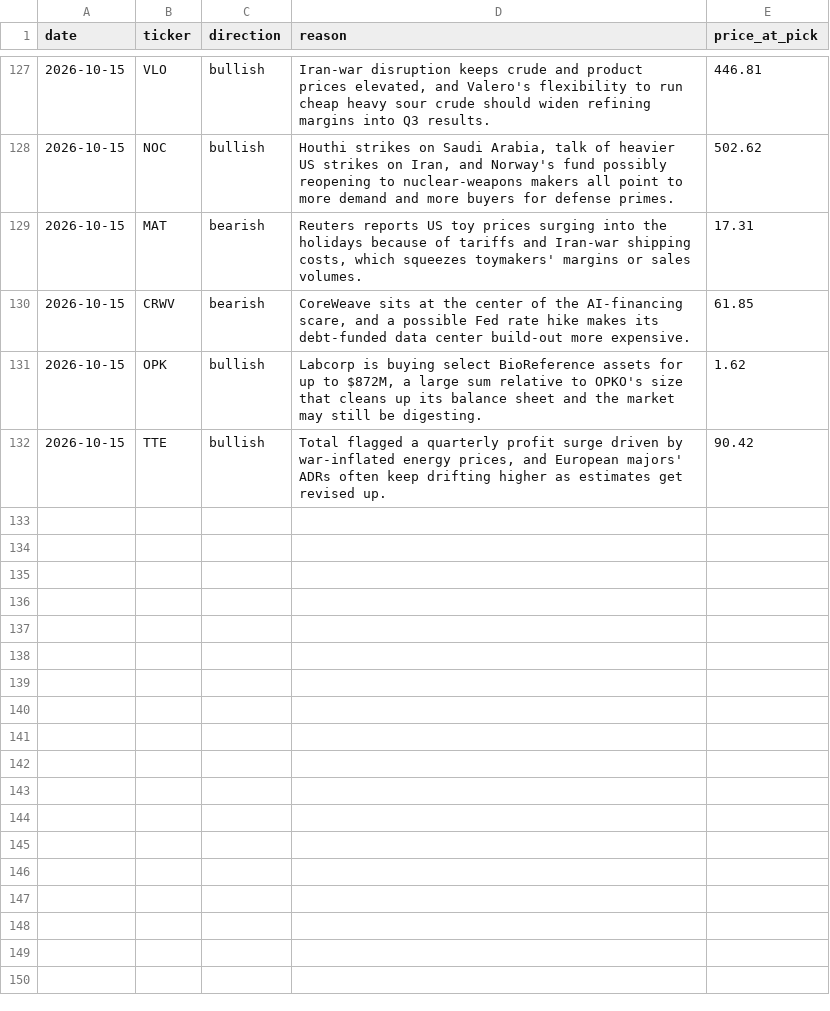
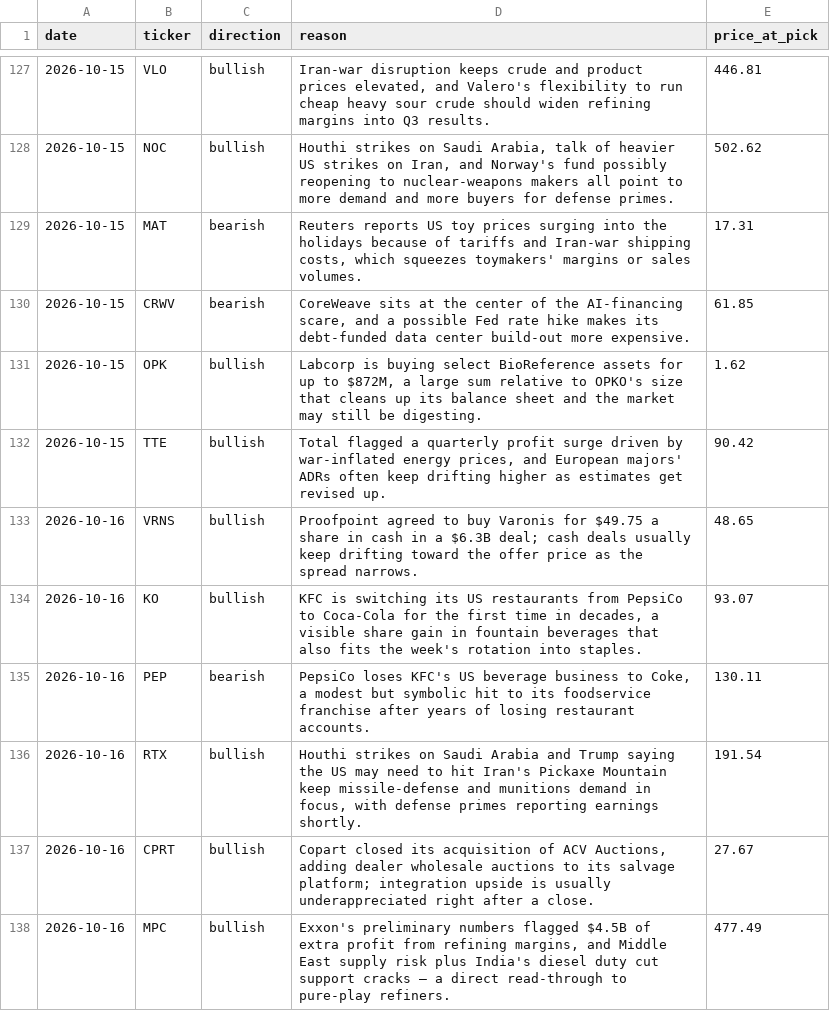
Before and after one commit to surgingssh-gif/Stock-Recommender-, a CSV file: picks_log.csv, drawn as a sheet; only a part is shown, gaps mark what is left out; the diff names each change by its address in the sheet, - before the commit and + after, or states it on an @@ line.

Commit message:
Log picks and update dashboard for 2026-10-16

```diff
--- a/picks_log.csv
+++ b/picks_log.csv
+row 133: 2026-10-16 | VRNS | bullish | Proofpoint agreed to buy Varonis for $49.75 a share in cash in a $6.3B deal; cash deals usually keep drifting toward the offer price as the spread narrows. | 48.65
+row 134: 2026-10-16 | KO | bullish | KFC is switching its US restaurants from PepsiCo to Coca-Cola for the first time in decades, a visible share gain in fountain beverages that also fits the week's rotation into staples. | 93.07
+row 135: 2026-10-16 | PEP | bearish | PepsiCo loses KFC's US beverage business to Coke, a modest but symbolic hit to its foodservice franchise after years of losing restaurant accounts. | 130.11
+row 136: 2026-10-16 | RTX | bullish | Houthi strikes on Saudi Arabia and Trump saying the US may need to hit Iran's Pickaxe Mountain keep missile-defense and munitions demand in focus, with defense primes reporting earnings shortly. | 191.54
+row 137: 2026-10-16 | CPRT | bullish | Copart closed its acquisition of ACV Auctions, adding dealer wholesale auctions to its salvage platform; integration upside is usually underappreciated right after a close. | 27.67
+row 138: 2026-10-16 | MPC | bullish | Exxon's preliminary numbers flagged $4.5B of extra profit from refining margins, and Middle East supply risk plus India's diesel duty cut support cracks — a direct read-through to pure-play refiners. | 477.49
```
Also changed, not shown: 3 other files.
